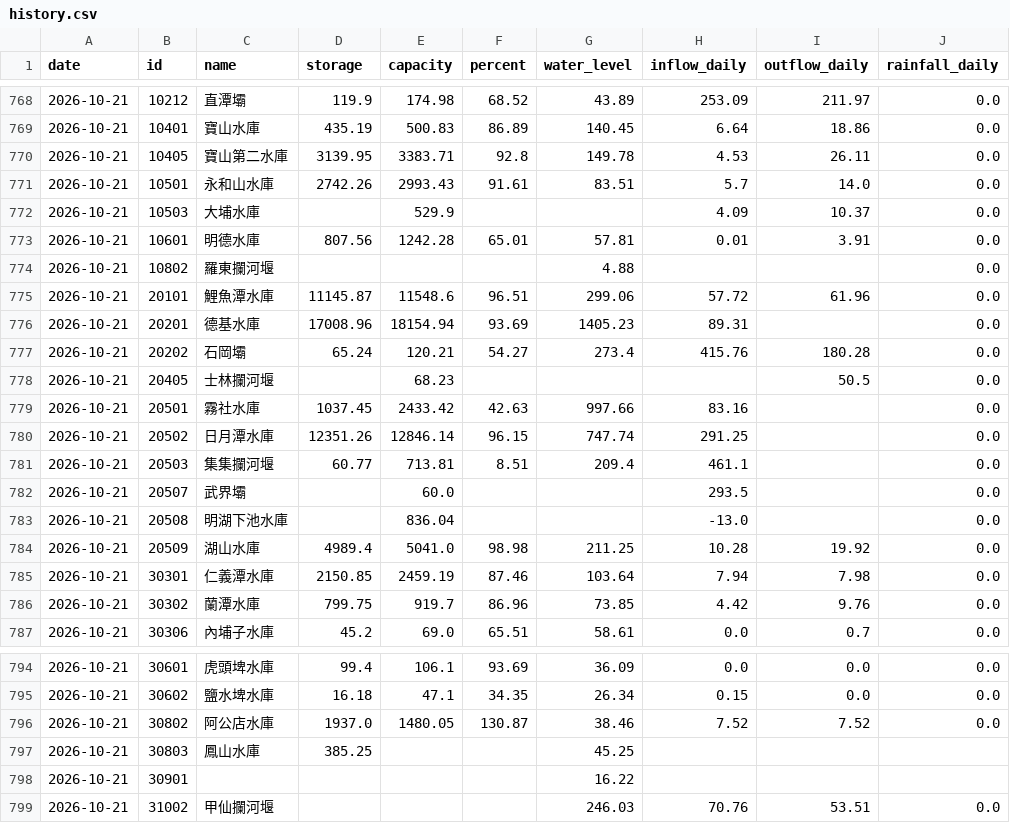
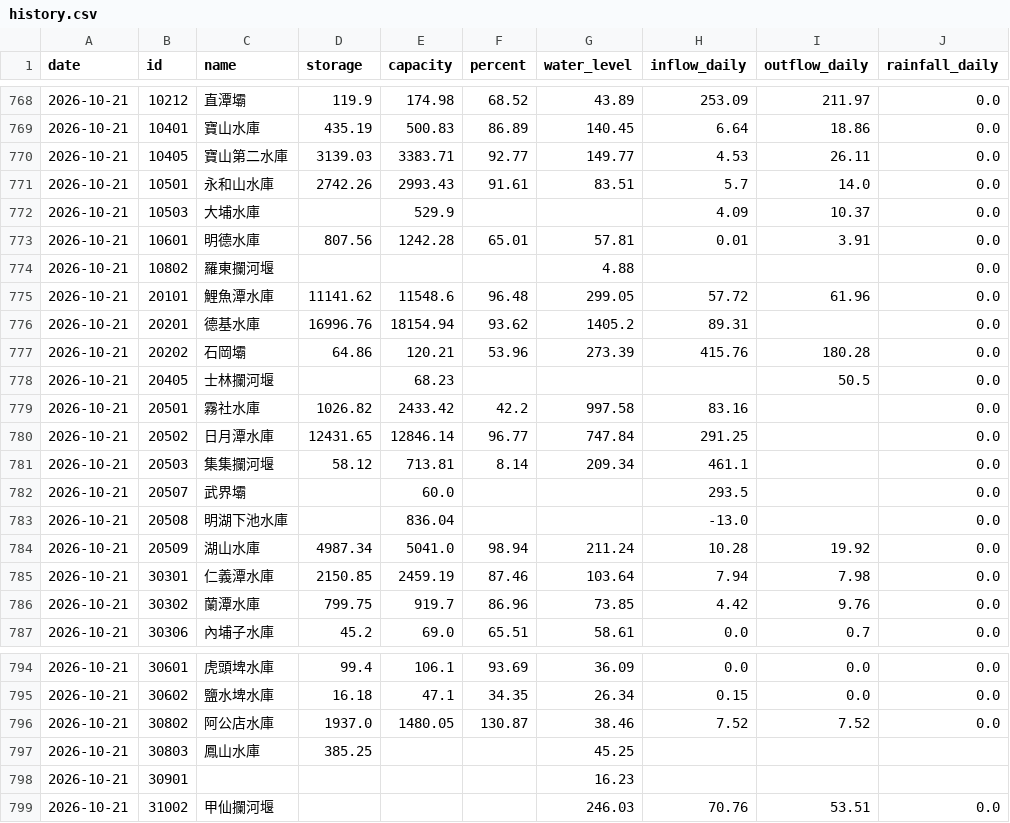
Before and after one commit to test21test21/taiwan-reservoir, a CSV file: data/history.csv, drawn as a sheet; only a part is shown, gaps mark what is left out; the diff names each change by its address in the sheet, - before the commit and + after, or states it on an @@ line.

```diff
--- a/data/history.csv
+++ b/data/history.csv
-D770 (storage): 3139.95
+D770 (storage): 3139.03
-F770 (percent): 92.8
+F770 (percent): 92.77
-G770 (water_level): 149.78
+G770 (water_level): 149.77
-D775 (storage): 11145.87
+D775 (storage): 11141.62
-F775 (percent): 96.51
+F775 (percent): 96.48
-G775 (water_level): 299.06
+G775 (water_level): 299.05
-D776 (storage): 17008.96
+D776 (storage): 16996.76
-F776 (percent): 93.69
+F776 (percent): 93.62
-G776 (water_level): 1405.23
+G776 (water_level): 1405.2
-D777 (storage): 65.24
+D777 (storage): 64.86
-F777 (percent): 54.27
+F777 (percent): 53.96
-G777 (water_level): 273.4
+G777 (water_level): 273.39
-D779 (storage): 1037.45
+D779 (storage): 1026.82
-F779 (percent): 42.63
+F779 (percent): 42.2
-G779 (water_level): 997.66
+G779 (water_level): 997.58
-D780 (storage): 12351.26
+D780 (storage): 12431.65
-F780 (percent): 96.15
+F780 (percent): 96.77
-G780 (water_level): 747.74
+G780 (water_level): 747.84
-D781 (storage): 60.77
+D781 (storage): 58.12
-F781 (percent): 8.51
+F781 (percent): 8.14
-G781 (water_level): 209.4
+G781 (water_level): 209.34
-D784 (storage): 4989.4
+D784 (storage): 4987.34
-F784 (percent): 98.98
+F784 (percent): 98.94
-G784 (water_level): 211.25
+G784 (water_level): 211.24
-G798 (water_level): 16.22
+G798 (water_level): 16.23
```
Also changed, not shown: 3 other files.
